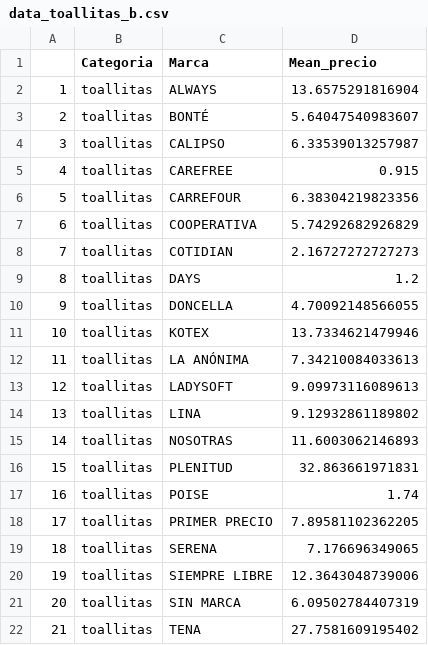
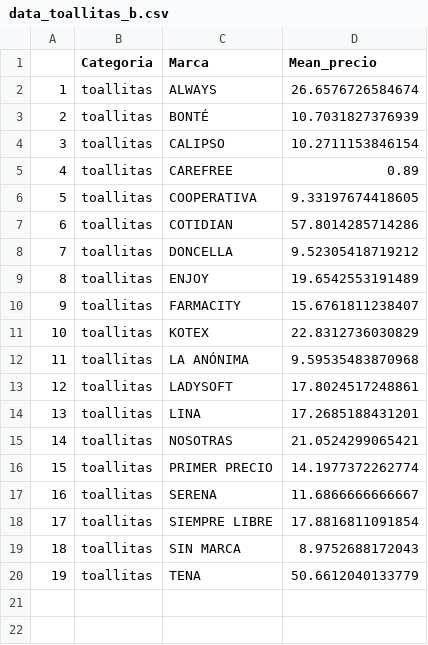
Before and after one commit to Ecofeminita/EcoFemiData, a CSV file: MenstruAccion/App/menstruaccion_app/data_toallitas_b.csv, drawn as a sheet; removed rows and columns are numbered as before the commit, all else as after; the diff names each change by its address in the sheet, - before the commit and + after, or states it on an @@ line.

```diff
--- a/MenstruAccion/App/menstruaccion_app/data_toallitas_b.csv
+++ b/MenstruAccion/App/menstruaccion_app/data_toallitas_b.csv
-D2 (Mean_precio): 13.6575291816904
+D2 (Mean_precio): 26.6576726584674
-D3 (Mean_precio): 5.64047540983607
+D3 (Mean_precio): 10.7031827376939
-D4 (Mean_precio): 6.33539013257987
+D4 (Mean_precio): 10.2711153846154
-D5 (Mean_precio): 0.915
+D5 (Mean_precio): 0.89
-row 6: 5 | toallitas | CARREFOUR | 6.38304219823356
@@ column A renumbered from row 6 down @@
-D6 (Mean_precio): 5.74292682926829
+D6 (Mean_precio): 9.33197674418605
-D7 (Mean_precio): 2.16727272727273
+D7 (Mean_precio): 57.8014285714286
-row 9: 8 | toallitas | DAYS | 1.2
-D8 (Mean_precio): 4.70092148566055
+D8 (Mean_precio): 9.52305418719212
+row 9: 8 | toallitas | ENJOY | 19.6542553191489
+row 10: 9 | toallitas | FARMACITY | 15.6761811238407
-D11 (Mean_precio): 13.7334621479946
+D11 (Mean_precio): 22.8312736030829
-D12 (Mean_precio): 7.34210084033613
+D12 (Mean_precio): 9.59535483870968
-D13 (Mean_precio): 9.09973116089613
+D13 (Mean_precio): 17.8024517248861
-D14 (Mean_precio): 9.12932861189802
+D14 (Mean_precio): 17.2685188431201
-D15 (Mean_precio): 11.6003062146893
+D15 (Mean_precio): 21.0524299065421
-row 16: 15 | toallitas | PLENITUD | 32.863661971831
-row 17: 16 | toallitas | POISE | 1.74
-D16 (Mean_precio): 7.89581102362205
+D16 (Mean_precio): 14.1977372262774
-D17 (Mean_precio): 7.176696349065
+D17 (Mean_precio): 11.6866666666667
-D18 (Mean_precio): 12.3643048739006
+D18 (Mean_precio): 17.8816811091854
-D19 (Mean_precio): 6.09502784407319
+D19 (Mean_precio): 8.9752688172043
-D20 (Mean_precio): 27.7581609195402
+D20 (Mean_precio): 50.6612040133779
```
Also changed, not shown: MenstruAccion/App/menstruaccion_app/data_b.csv, MenstruAccion/App/menstruaccion_app/data_tampones_b.csv, 8 other files.
